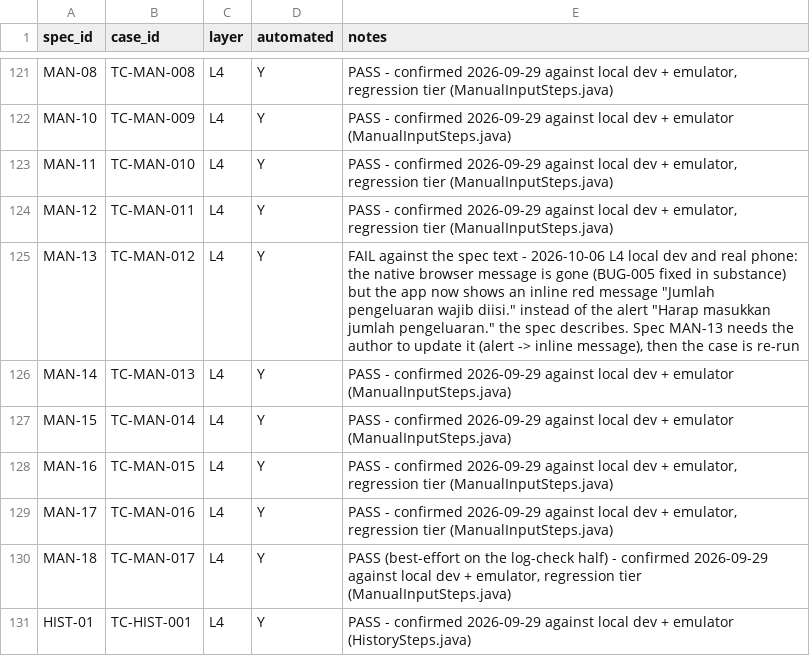
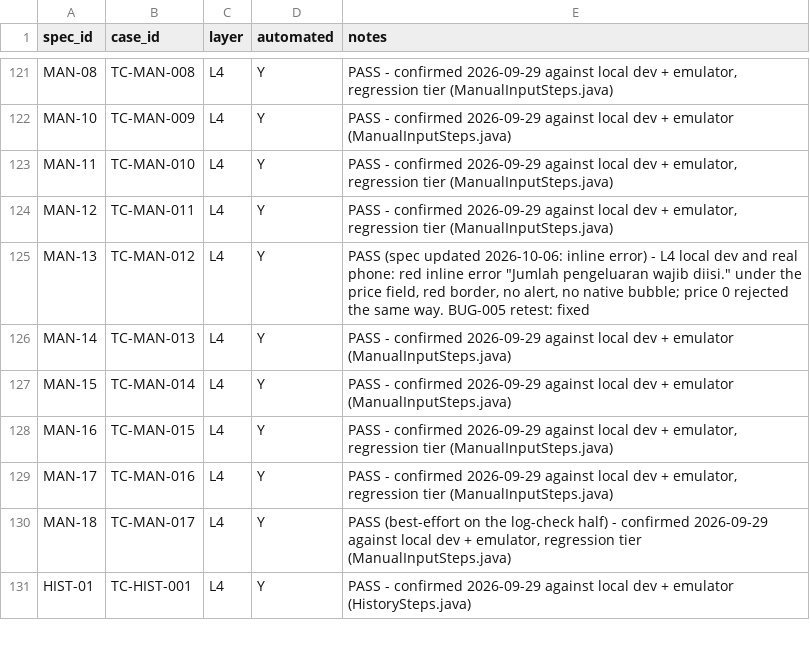
Before and after one commit to KaJoGa/Qicau-QA, a CSV file: test-cases/traceability.csv, drawn as a sheet; only a part is shown, gaps mark what is left out.

```diff
--- a/test-cases/traceability.csv
+++ b/test-cases/traceability.csv
@@ -124,3 +124,3 @@ MAN-11,TC-MAN-010,L4,Y,"PASS - confirmed 2026-09-29 against local dev + emulator
 MAN-12,TC-MAN-011,L4,Y,"PASS - confirmed 2026-09-29 against local dev + emulator, regression tier (ManualInputSteps.java)"
-MAN-13,TC-MAN-012,L4,Y,"FAIL against the spec text - 2026-10-06 L4 local dev and real phone: the native browser message is gone (BUG-005 fixed in substance) but the app now shows an inline red message ""Jumlah pengeluaran wajib diisi."" instead of the alert ""Harap masukkan jumlah pengeluaran."" the spec describes. Spec MAN-13 needs the author to update it (alert -> inline message), then the case is re-run"
+MAN-13,TC-MAN-012,L4,Y,"PASS (spec updated 2026-10-06: inline error) - L4 local dev and real phone: red inline error ""Jumlah pengeluaran wajib diisi."" under the price field, red border, no alert, no native bubble; price 0 rejected the same way. BUG-005 retest: fixed"
 MAN-14,TC-MAN-013,L4,Y,PASS - confirmed 2026-09-29 against local dev + emulator (ManualInputSteps.java)
```
Also changed, not shown: test-cases/manual-input.csv, 8 other files.
